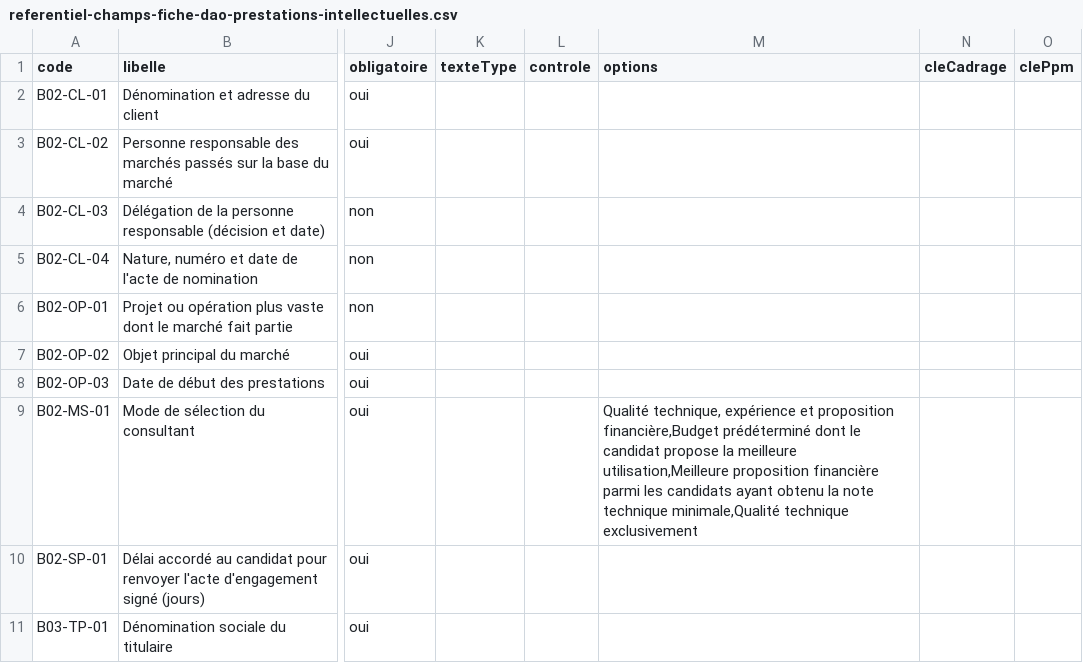
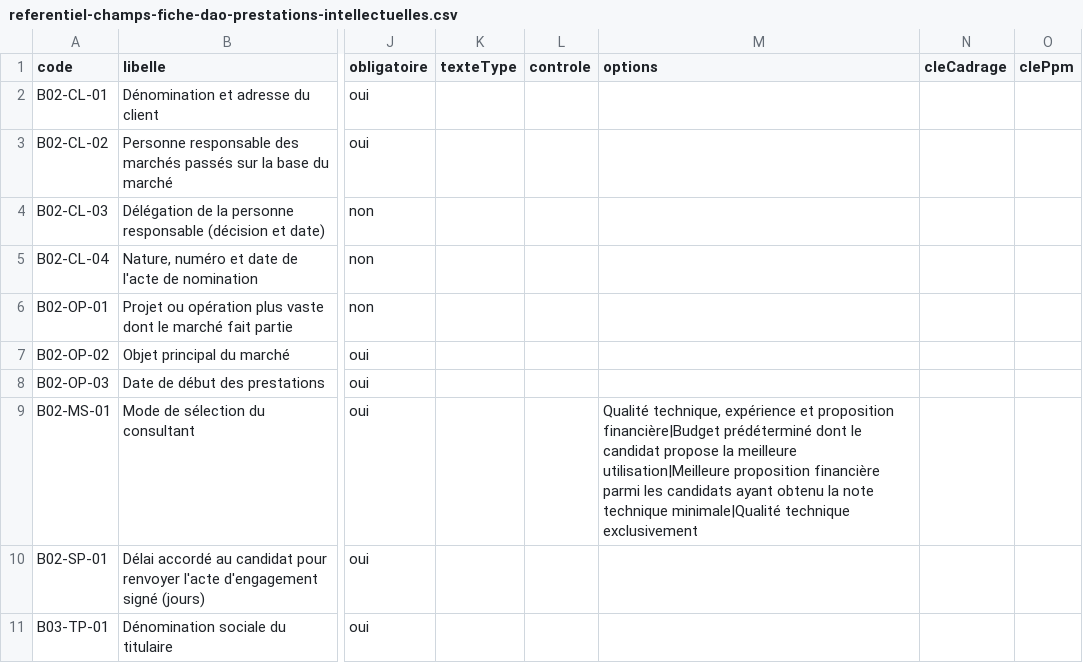
Before and after one commit to lralaitsilanihasy-create/PRS2.0-frontend, a CSV file: docs/referentiel-champs-fiche-dao-prestations-intellectuelles.csv, drawn as a sheet; only a part is shown, gaps mark what is left out; the diff covers the shown part only; the diff names each change by its address in the sheet, - before the commit and + after, or states it on an @@ line.

```diff
--- a/docs/referentiel-champs-fiche-dao-prestations-intellectuelles.csv
+++ b/docs/referentiel-champs-fiche-dao-prestations-intellectuelles.csv
-M9 (options): …et proposition financière,Budget prédéterminé dont le candidat propose la meilleure utilisation,Meilleure proposition financière parmi les candidats ayant obtenu la note technique minimale,Qualité technique exclusivement
+M9 (options): …et proposition financière|Budget prédéterminé dont le candidat propose la meilleure utilisation|Meilleure proposition financière parmi les candidats ayant obtenu la note technique minimale|Qualité technique exclusivement
```
Also changed, not shown: 7 added rows and 9 edited cells elsewhere in this file, 1 other file.
